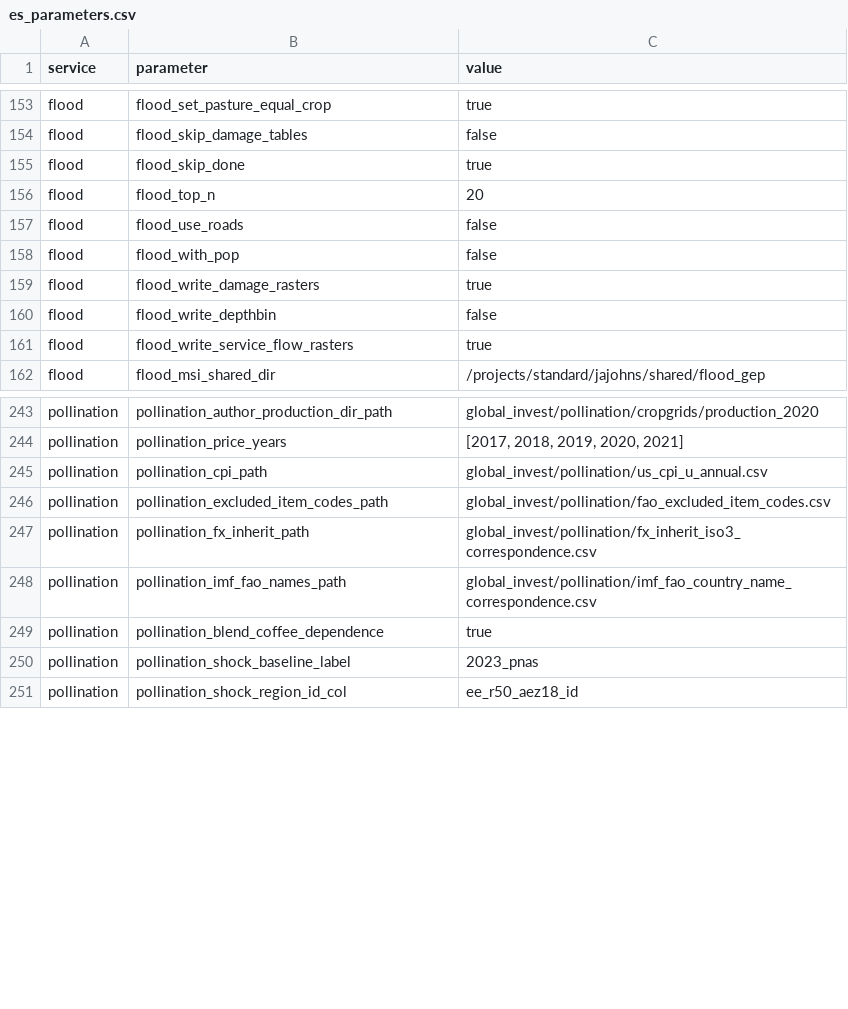
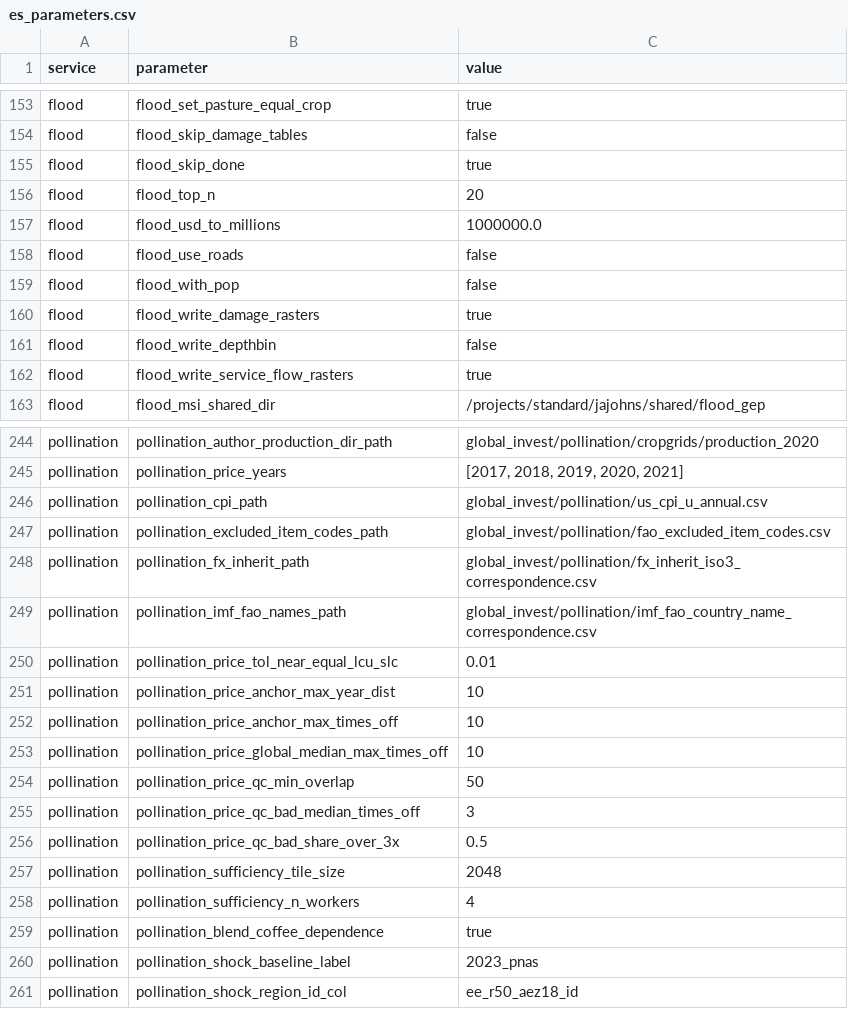
Before and after one commit to NatCapTEEMs/global_invest_dev, a CSV file: global_invest/input_template/es_parameters.csv, drawn as a sheet; only a part is shown, gaps mark what is left out.

Commit message:
H19: a value es_parameters sets is not also set in code
A default in code silently shadows the CSV, because hydration skips an attribute already set, so
the CSV can say one thing and the run do another with nothing to show for it. That is how
pollination's price window stayed two years off the base year.

The rule found six more beyond pollination. Four were plotting defaults in utilities under a
comment saying configure_maps(p) overrode them at run time -- that call was removed in the
structural pass, so the defaults became unconditional and the four erosion rows naming them went
dead. They are arguments now. Erosion's shock floor bound at import as a signature default while
the task passed the configured value, and pollination's SufficiencySettings carried a lulc_path
field every caller overrode.

The eight price quality-control thresholds are rows too, and _QC_START_YEAR is gone: it held 1993,
the same value as fao_start_year, so the panel's span and the QC window could disagree.

The four data tables moved from a service-level input_template, which no other service has, to
reference/, which fire_protection, water_quality and fisheries all use.

```diff
--- a/global_invest/input_template/es_parameters.csv
+++ b/global_invest/input_template/es_parameters.csv
@@ -156,2 +156,3 @@ flood,flood_skip_done,true
 flood,flood_top_n,20
+flood,flood_usd_to_millions,1000000.0
 flood,flood_use_roads,false
@@ -248,2 +249,11 @@ pollination,pollination_fx_inherit_path,global_invest/pollination/fx_inherit_iso
 pollination,pollination_imf_fao_names_path,global_invest/pollination/imf_fao_country_name_correspondence.csv
+pollination,pollination_price_tol_near_equal_lcu_slc,0.01
+pollination,pollination_price_anchor_max_year_dist,10
+pollination,pollination_price_anchor_max_times_off,10
+pollination,pollination_price_global_median_max_times_off,10
+pollination,pollination_price_qc_min_overlap,50
+pollination,pollination_price_qc_bad_median_times_off,3
+pollination,pollination_price_qc_bad_share_over_3x,0.5
+pollination,pollination_sufficiency_tile_size,2048
+pollination,pollination_sufficiency_n_workers,4
 pollination,pollination_blend_coffee_dependence,true
```
Also changed, not shown: 15 other files.
